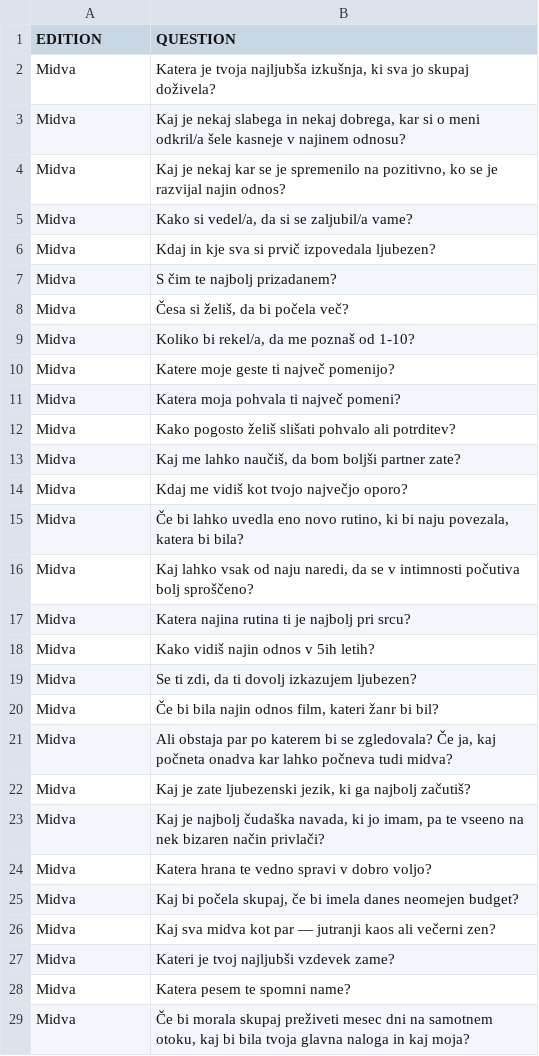
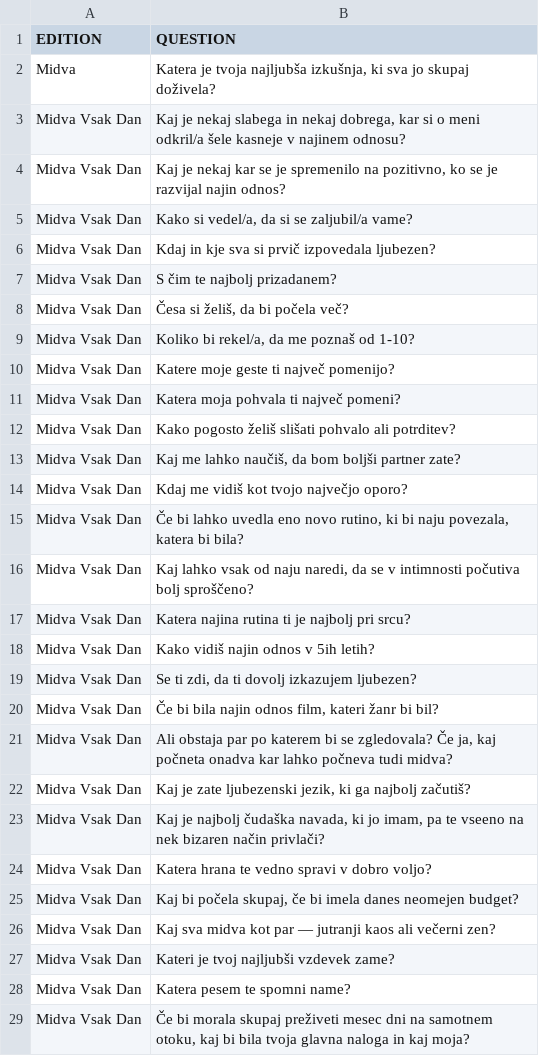
Before and after one commit to AnjaTrobec/coupleCards, a CSV file: cards.csv, drawn as a sheet; only a part is shown; the diff covers the shown part only.

Commit message:
Update cards.csv

```diff
--- a/cards.csv
+++ b/cards.csv
@@ -2,28 +2,28 @@ EDITION,QUESTION
 Midva,"Katera je tvoja najljubša izkušnja, ki sva jo skupaj doživela?"
-Midva,"Kaj je nekaj slabega in nekaj dobrega, kar si o meni odkril/a šele kasneje v najinem odnosu?"
-Midva,"Kaj je nekaj kar se je spremenilo na pozitivno, ko se je razvijal najin odnos?"
-Midva,"Kako si vedel/a, da si se zaljubil/a vame?"
-Midva,Kdaj in kje sva si prvič izpovedala ljubezen?
-Midva,S čim te najbolj prizadanem?
-Midva,"Česa si želiš, da bi počela več?"
-Midva,"Koliko bi rekel/a, da me poznaš od 1-10?"
-Midva,Katere moje geste ti največ pomenijo?
-Midva,Katera moja pohvala ti največ pomeni?
-Midva,Kako pogosto želiš slišati pohvalo ali potrditev?
-Midva,"Kaj me lahko naučiš, da bom boljši partner zate?"
-Midva,Kdaj me vidiš kot tvojo največjo oporo?
-Midva,"Če bi lahko uvedla eno novo rutino, ki bi naju povezala, katera bi bila?"
-Midva,"Kaj lahko vsak od naju naredi, da se v intimnosti počutiva bolj sproščeno?"
-Midva,Katera najina rutina ti je najbolj pri srcu?
-Midva,Kako vidiš najin odnos v 5ih letih?
-Midva,"Se ti zdi, da ti dovolj izkazujem ljubezen?"
-Midva,"Če bi bila najin odnos film, kateri žanr bi bil?"
-Midva,"Ali obstaja par po katerem bi se zgledovala? Če ja, kaj počneta onadva kar lahko počneva tudi midva?"
-Midva,"Kaj je zate ljubezenski jezik, ki ga najbolj začutiš?"
-Midva,"Kaj je najbolj čudaška navada, ki jo imam, pa te vseeno na nek bizaren način privlači?"
-Midva,Katera hrana te vedno spravi v dobro voljo?
-Midva,"Kaj bi počela skupaj, če bi imela danes neomejen budget?"
-Midva,Kaj sva midva kot par — jutranji kaos ali večerni zen?
-Midva,Kateri je tvoj najljubši vzdevek zame?
-Midva,Katera pesem te spomni name?
-Midva,"Če bi morala skupaj preživeti mesec dni na samotnem otoku, kaj bi bila tvoja glavna naloga in kaj moja?"
+Midva Vsak Dan,"Kaj je nekaj slabega in nekaj dobrega, kar si o meni odkril/a šele kasneje v najinem odnosu?"
+Midva Vsak Dan,"Kaj je nekaj kar se je spremenilo na pozitivno, ko se je razvijal najin odnos?"
+Midva Vsak Dan,"Kako si vedel/a, da si se zaljubil/a vame?"
+Midva Vsak Dan,Kdaj in kje sva si prvič izpovedala ljubezen?
+Midva Vsak Dan,S čim te najbolj prizadanem?
+Midva Vsak Dan,"Česa si želiš, da bi počela več?"
+Midva Vsak Dan,"Koliko bi rekel/a, da me poznaš od 1-10?"
+Midva Vsak Dan,Katere moje geste ti največ pomenijo?
+Midva Vsak Dan,Katera moja pohvala ti največ pomeni?
+Midva Vsak Dan,Kako pogosto želiš slišati pohvalo ali potrditev?
+Midva Vsak Dan,"Kaj me lahko naučiš, da bom boljši partner zate?"
+Midva Vsak Dan,Kdaj me vidiš kot tvojo največjo oporo?
+Midva Vsak Dan,"Če bi lahko uvedla eno novo rutino, ki bi naju povezala, katera bi bila?"
+Midva Vsak Dan,"Kaj lahko vsak od naju naredi, da se v intimnosti počutiva bolj sproščeno?"
+Midva Vsak Dan,Katera najina rutina ti je najbolj pri srcu?
+Midva Vsak Dan,Kako vidiš najin odnos v 5ih letih?
+Midva Vsak Dan,"Se ti zdi, da ti dovolj izkazujem ljubezen?"
+Midva Vsak Dan,"Če bi bila najin odnos film, kateri žanr bi bil?"
+Midva Vsak Dan,"Ali obstaja par po katerem bi se zgledovala? Če ja, kaj počneta onadva kar lahko počneva tudi midva?"
+Midva Vsak Dan,"Kaj je zate ljubezenski jezik, ki ga najbolj začutiš?"
+Midva Vsak Dan,"Kaj je najbolj čudaška navada, ki jo imam, pa te vseeno na nek bizaren način privlači?"
+Midva Vsak Dan,Katera hrana te vedno spravi v dobro voljo?
+Midva Vsak Dan,"Kaj bi počela skupaj, če bi imela danes neomejen budget?"
+Midva Vsak Dan,Kaj sva midva kot par — jutranji kaos ali večerni zen?
+Midva Vsak Dan,Kateri je tvoj najljubši vzdevek zame?
+Midva Vsak Dan,Katera pesem te spomni name?
+Midva Vsak Dan,"Če bi morala skupaj preživeti mesec dni na samotnem otoku, kaj bi bila tvoja glavna naloga in kaj moja?"
```
Also changed, not shown: 51 edited cells elsewhere in this file.
